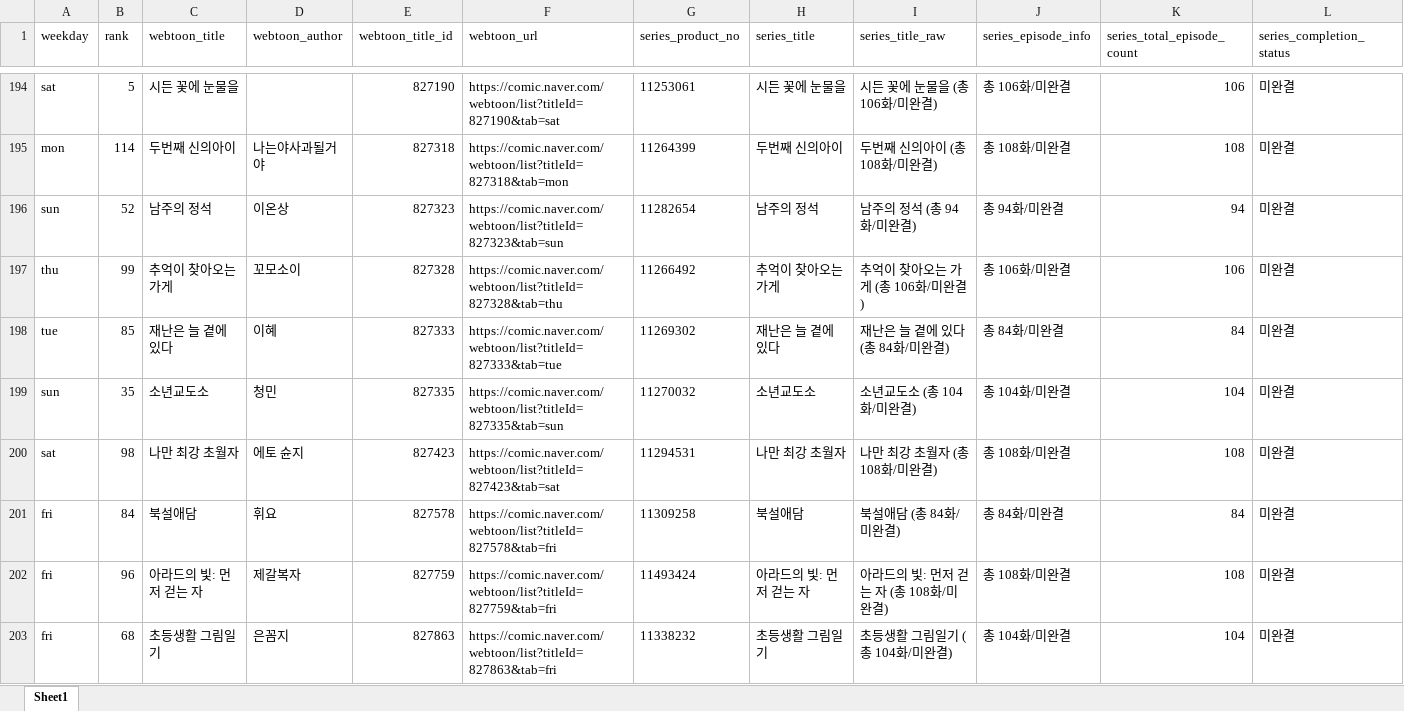
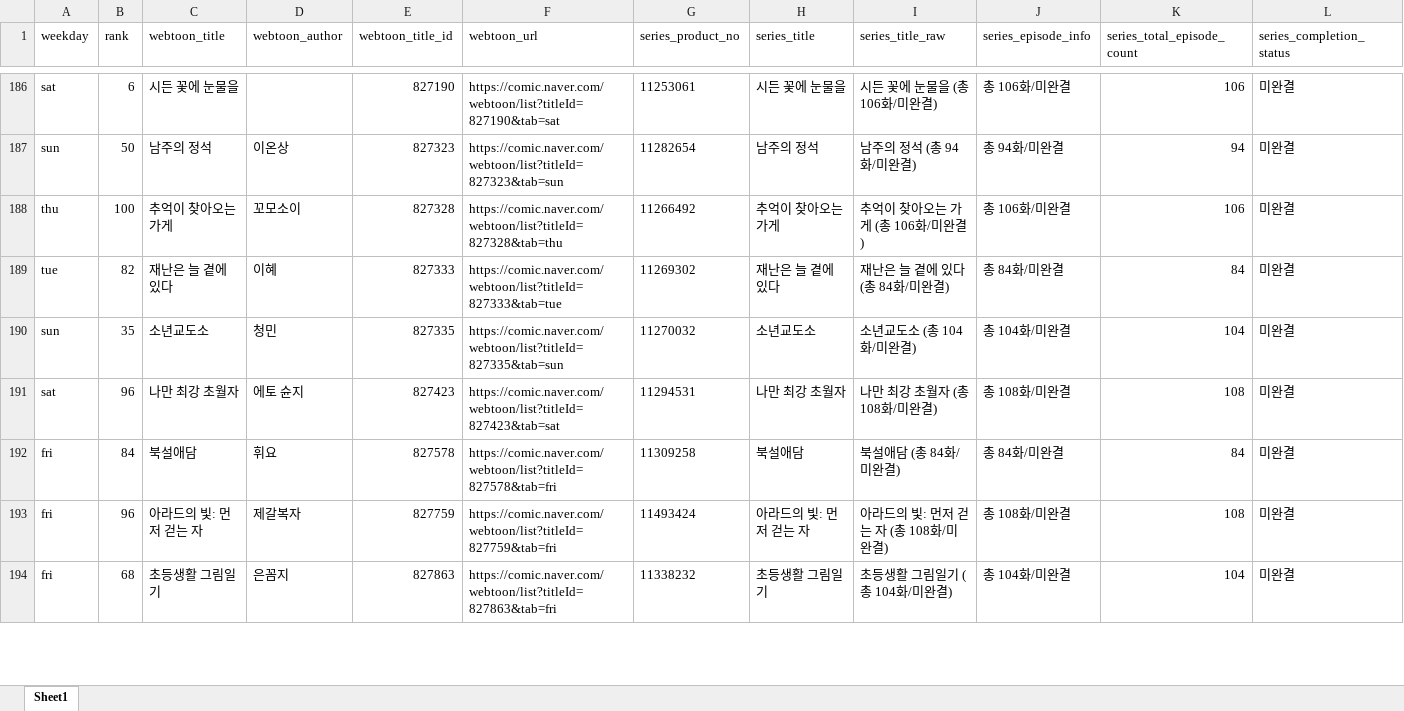
Before and after one commit to johnlee211/web_dash1, an Excel workbook: data/naver_webtoon_series_mapping_dedup_cleaned.xlsx, sheet Sheet1, drawn as a sheet; only a part is shown, gaps mark what is left out; values as stored, in another font and other column widths than the file's, no borders; removed rows and columns are numbered as before the commit, all else as after; rows hold the shown columns only; the diff covers the shown part only; the diff names each change by its address in the sheet, - before the commit and + after, or states it on an @@ line.

```diff
--- a/data/naver_webtoon_series_mapping_dedup_cleaned.xlsx (sheet Sheet1)
+++ b/data/naver_webtoon_series_mapping_dedup_cleaned.xlsx (sheet Sheet1)
-B186 (rank): 5
+B186 (rank): 6
-row 195: mon | 114 | 두번째 신의아이 | 나는야사과될거야 | 827318 | https://comic.naver.com/webtoon/list?titleId=827318&tab=mon | 11264399 | 두번째 신의아이 | 두번째 신의아이 (총 108화/미완결) | 총 108화/미완결 | 108 | 미완결
-B187 (rank): 52
+B187 (rank): 50
-B188 (rank): 99
+B188 (rank): 100
-B189 (rank): 85
+B189 (rank): 82
-B191 (rank): 98
+B191 (rank): 96
```
Also changed, not shown: 7 added rows, 50 removed rows and 474 edited cells elsewhere in this sheet, 9 other files.
